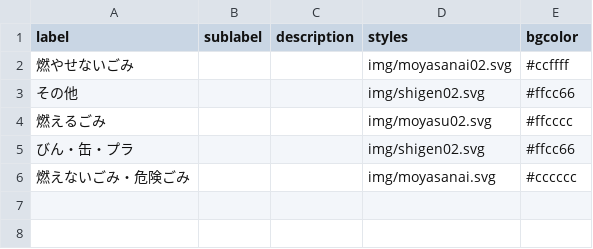
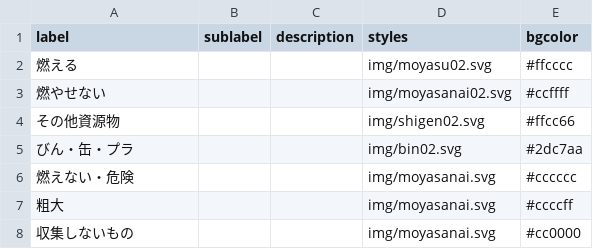
Before and after one commit to futuregallery/5374, a CSV file: data/description.csv, drawn as a sheet.

Commit message:
Update description.csv

```diff
--- a/data/description.csv
+++ b/data/description.csv
@@ -1,6 +1,8 @@
 label,sublabel,description,styles,bgcolor
-燃やせないごみ,,,img/moyasanai02.svg,#ccffff
-その他,,,img/shigen02.svg,#ffcc66
-燃えるごみ,,,img/moyasu02.svg,#ffcccc
-びん・缶・プラ,,,img/shigen02.svg,#ffcc66
-燃えないごみ・危険ごみ,,,img/moyasanai.svg,#cccccc
+燃える,,,img/moyasu02.svg,#ffcccc
+燃やせない,,,img/moyasanai02.svg,#ccffff
+その他資源物,,,img/shigen02.svg,#ffcc66
+びん・缶・プラ,,,img/bin02.svg,#2dc7aa
+燃えない・危険,,,img/moyasanai.svg,#cccccc
+粗大,,,img/moyasanai.svg,#ccccff
+収集しないもの,,,img/moyasanai.svg,#cc0000
```
